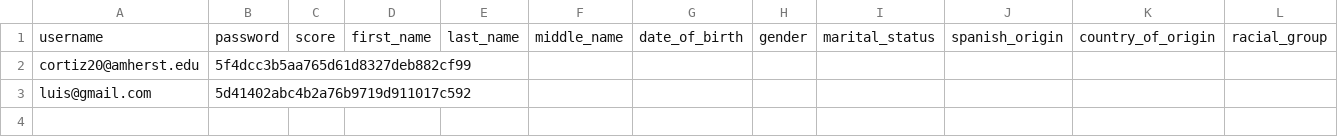
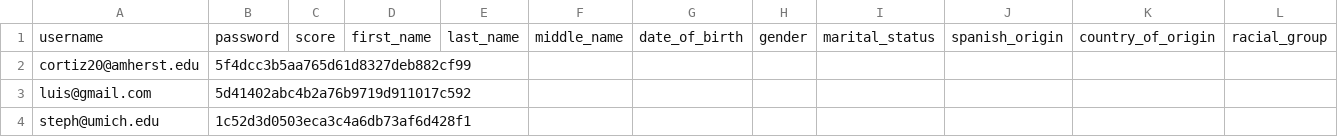
Before and after one commit to Chicago19/team-15, a CSV file: back/data/data.csv, drawn as a sheet; only a part is shown; rows hold the shown columns only; the diff names each change by its address in the sheet, - before the commit and + after, or states it on an @@ line.

Commit message:
Merge branch 'master' of https://github.com/Chicago19/team-15

```diff
--- a/back/data/data.csv
+++ b/back/data/data.csv
+row 4: steph@umich.edu | 1c52d3d0503eca3c4a6db73af6d428f1
```
